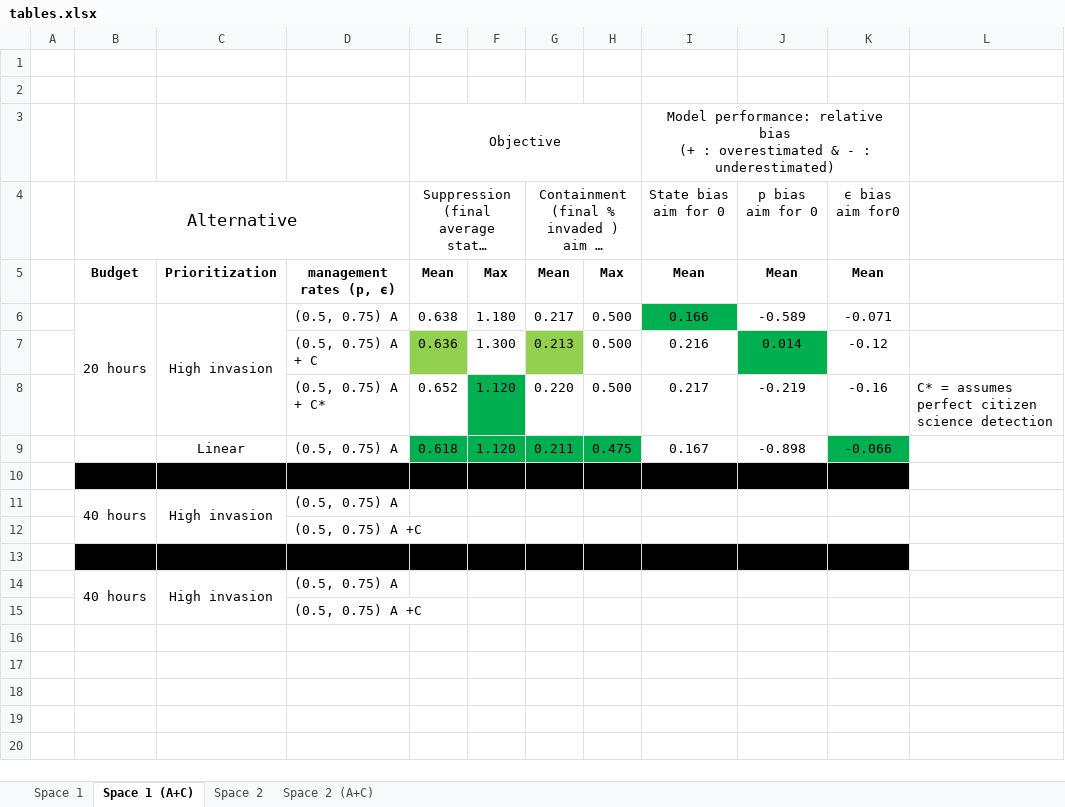
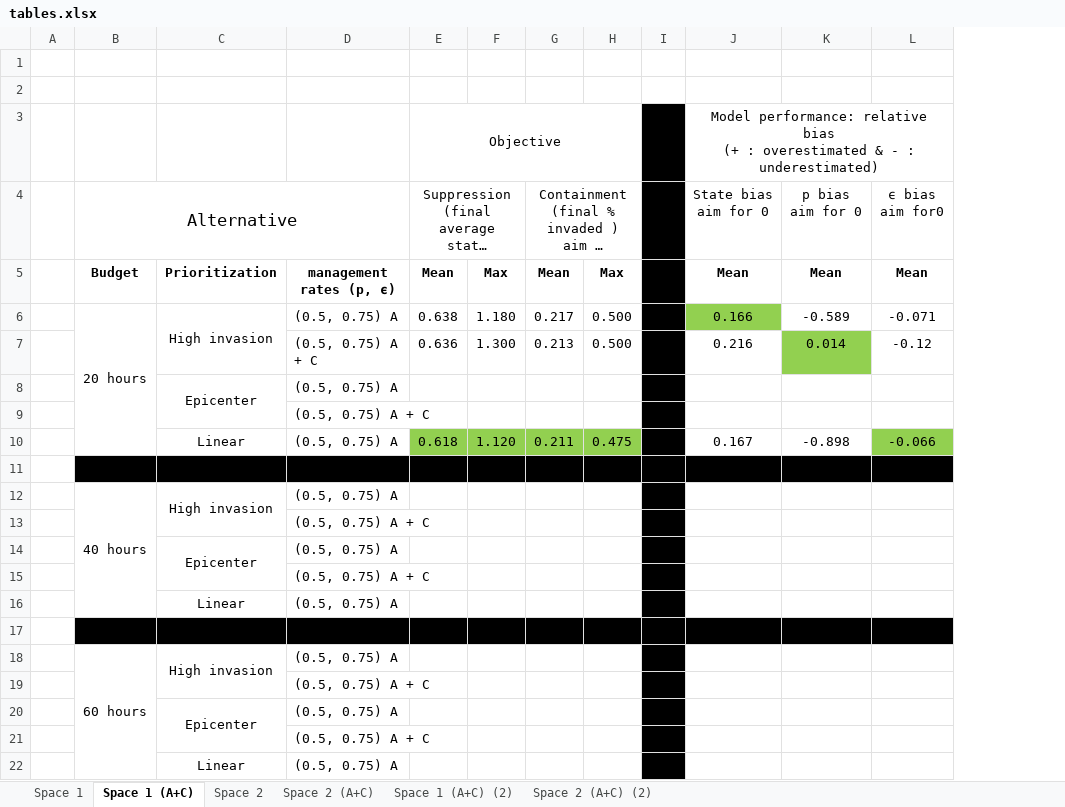
Before and after one commit to Quantitative-Conservation-Lab/Thompson_etal_InReview, an Excel workbook: tables.xlsx, sheet Space 1 (A+C), drawn as a sheet; long unchanged cells end in …; values as stored, in another font and other column widths than the file's, no borders; removed rows and columns are numbered as before the commit, all else as after; the diff names each change by its address in the sheet, - before the commit and + after, or states it on an @@ line.

```diff
--- a/tables.xlsx (sheet Space 1 (A+C))
+++ b/tables.xlsx (sheet Space 1 (A+C))
+sheet tab: Space 1 (A+C) (2)
+sheet tab: Space 2 (A+C) (2)
+column I, empty
-column L, empty
-B6:B8 merged
+B6:B10 merged
-J6 fill: #00B050
+J6 fill: #92D050
-E7 fill: #92D050
+E7 fill: none
-G7 fill: #92D050
+G7 fill: none
-K7 fill: #00B050
+K7 fill: #92D050
-row 8:  |  |  | (0.5, 0.75) A + C* | 0.652 | 1.120 | 0.220 | 0.500 | 0.217 | -0.219 | -0.16 | C* = assumes perfect citizen science detection
+row 8:  |  | Epicenter | (0.5, 0.75) A
+row 9:  |  |  | (0.5, 0.75) A + C
-E10:H10 fill: #00B050
+E10:H10 fill: #92D050
-L10 fill: #00B050
+L10 fill: #92D050
-D13: (0.5, 0.75) A +C
+D13: (0.5, 0.75) A + C
+row 14:  |  | Epicenter | (0.5, 0.75) A
+row 15:  |  |  | (0.5, 0.75) A + C
+row 16:  |  | Linear | (0.5, 0.75) A
-B18: 40 hours
+B18: 60 hours
-D19: (0.5, 0.75) A +C
+D19: (0.5, 0.75) A + C
+row 20:  |  | Epicenter | (0.5, 0.75) A
+row 21:  |  |  | (0.5, 0.75) A + C
+row 22:  |  | Linear | (0.5, 0.75) A
```
Also changed, not shown: sheet Space 2 (A+C), sheet Space 2, sheet Space 1, 1 other file.
